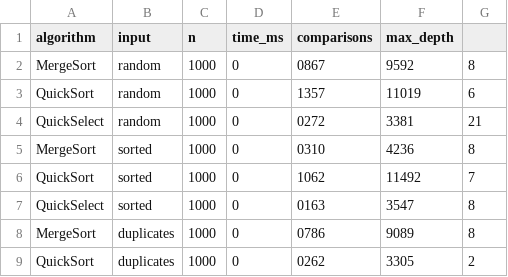
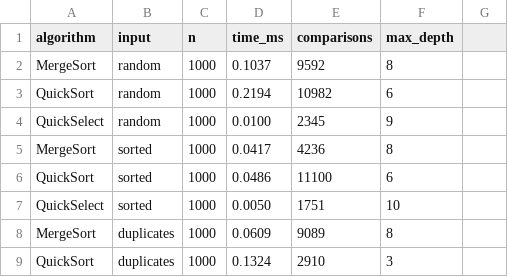
Before and after one commit to azizaskar/DAA_Assignment1, a CSV file: results.csv, drawn as a sheet; only a part is shown; the diff covers the shown part only.

```diff
--- a/results.csv
+++ b/results.csv
@@ -1,9 +1,9 @@
 algorithm,input,n,time_ms,comparisons,max_depth
-MergeSort,random,1000,0,0867,9592,8
-QuickSort,random,1000,0,1357,11019,6
-QuickSelect,random,1000,0,0272,3381,21
-MergeSort,sorted,1000,0,0310,4236,8
-QuickSort,sorted,1000,0,1062,11492,7
-QuickSelect,sorted,1000,0,0163,3547,8
-MergeSort,duplicates,1000,0,0786,9089,8
-QuickSort,duplicates,1000,0,0262,3305,2
+MergeSort,random,1000,0.1037,9592,8
+QuickSort,random,1000,0.2194,10982,6
+QuickSelect,random,1000,0.0100,2345,9
+MergeSort,sorted,1000,0.0417,4236,8
+QuickSort,sorted,1000,0.0486,11100,6
+QuickSelect,sorted,1000,0.0050,1751,10
+MergeSort,duplicates,1000,0.0609,9089,8
+QuickSort,duplicates,1000,0.1324,2910,3
```
Also changed, not shown: 112 edited cells elsewhere in this file, 3 other files.
